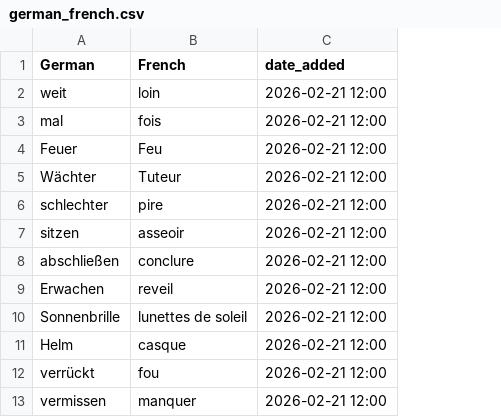
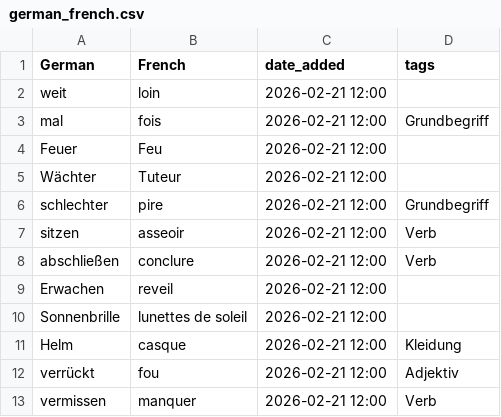
Before and after one commit to nwulkow/personalized_vocab_coach, a CSV file: word_lists/german_french.csv, drawn as a sheet; only a part is shown; the diff names each change by its address in the sheet, - before the commit and + after, or states it on an @@ line.

```diff
--- a/word_lists/german_french.csv
+++ b/word_lists/german_french.csv
+column D (tags), rows 3-13: Grundbegriff |  |  | Grundbegriff | Verb | Verb |  |  | Kleidung | Adjektiv | Verb
```
Also changed, not shown: word_lists/german_spanish.csv, 16 other files.
